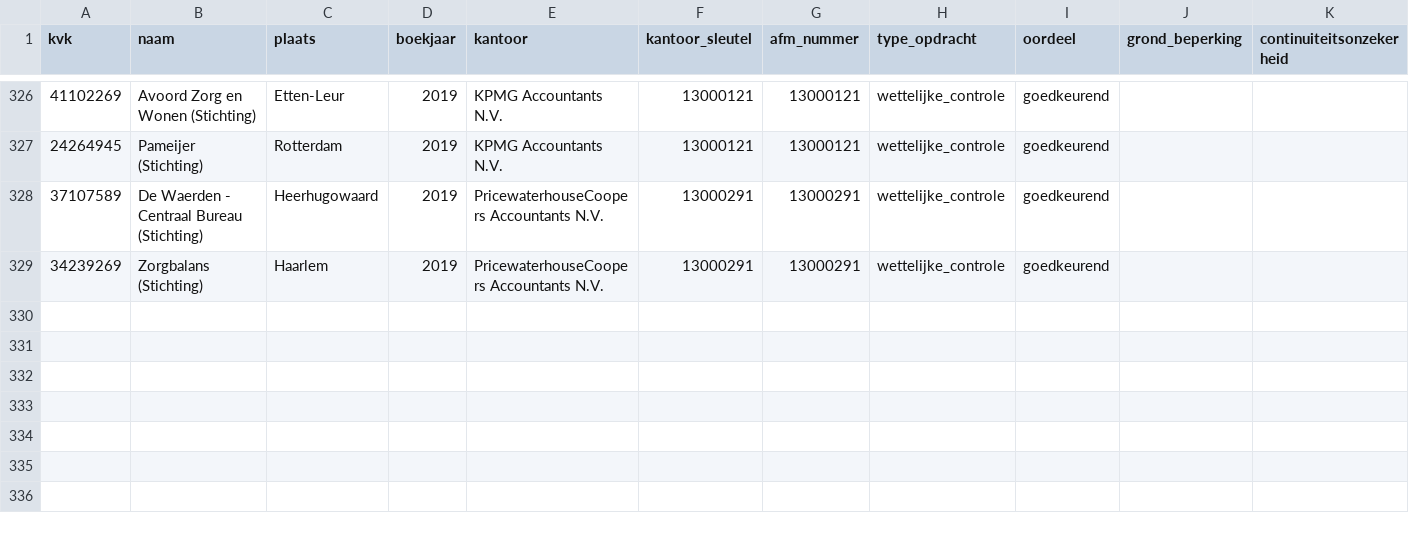
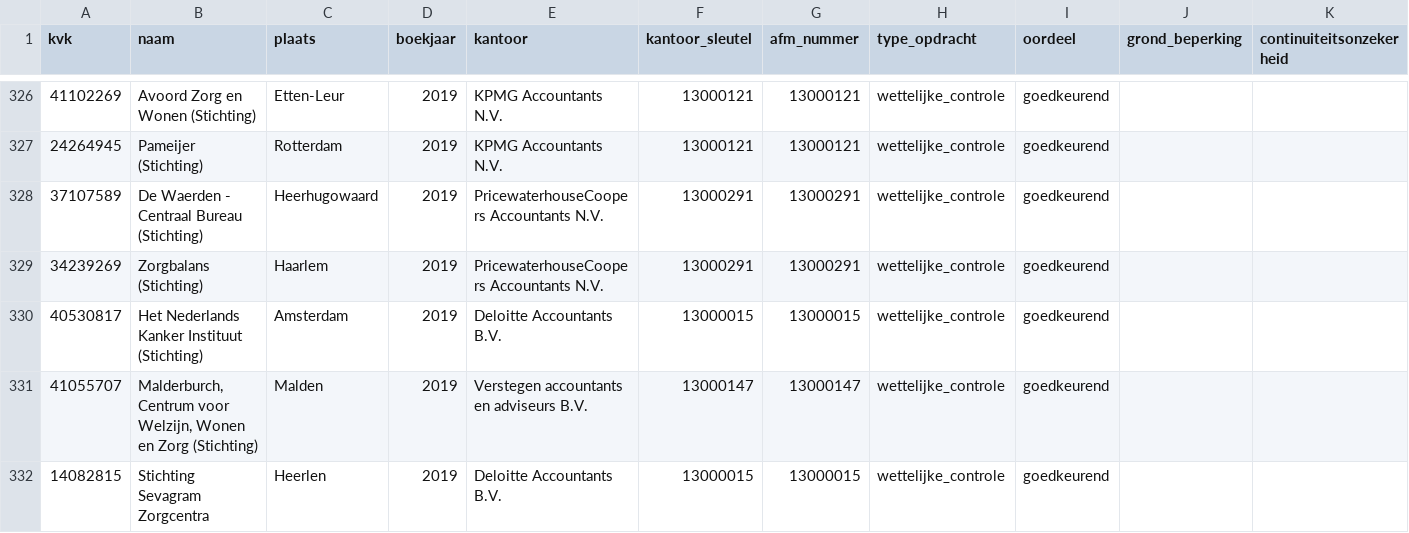
Before and after one commit to boazbuilds/Whosigns, a CSV file: pipeline/oogst/zorg_2019.csv, drawn as a sheet; only a part is shown, gaps mark what is left out.

```diff
--- a/pipeline/oogst/zorg_2019.csv
+++ b/pipeline/oogst/zorg_2019.csv
@@ -329 +329,4 @@ kvk,naam,plaats,boekjaar,kantoor,kantoor_sleutel,afm_nummer,type_opdracht,oordee
 34239269,Zorgbalans (Stichting),Haarlem,2019,PricewaterhouseCoopers Accountants N.V.,13000291,13000291,wettelijke_controle,goedkeurend,,
+40530817,Het Nederlands Kanker Instituut (Stichting),Amsterdam,2019,Deloitte Accountants B.V.,13000015,13000015,wettelijke_controle,goedkeurend,,
+41055707,"Malderburch, Centrum voor Welzijn, Wonen en Zorg (Stichting)",Malden,2019,Verstegen accountants en adviseurs B.V.,13000147,13000147,wettelijke_controle,goedkeurend,,
+14082815,Stichting Sevagram Zorgcentra,Heerlen,2019,Deloitte Accountants B.V.,13000015,13000015,wettelijke_controle,goedkeurend,,
```
Also changed, not shown: 2 other files.
